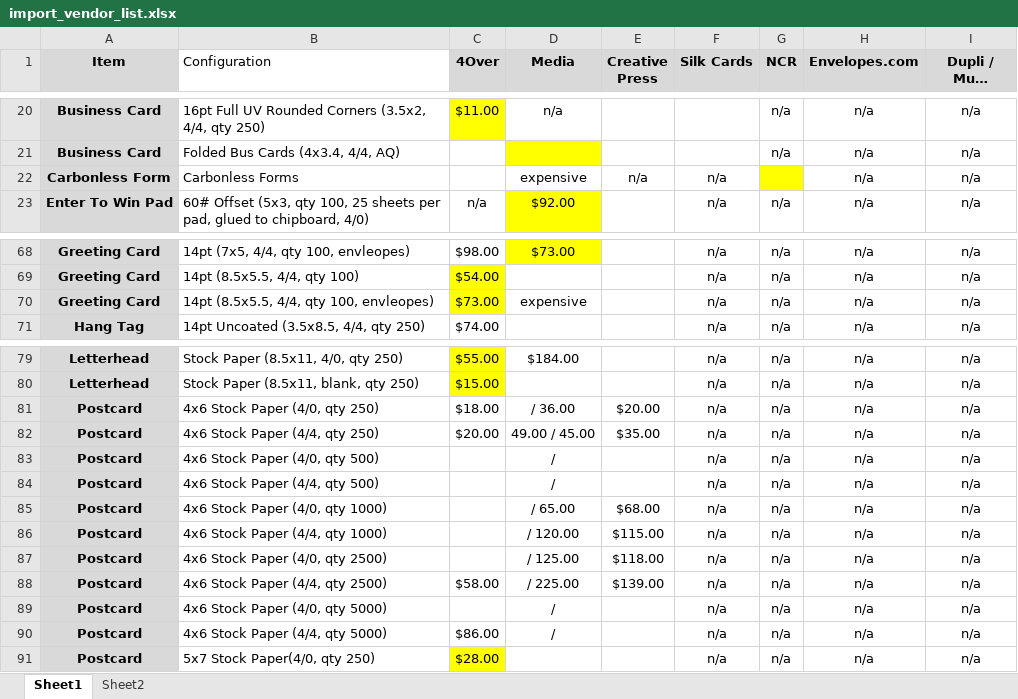
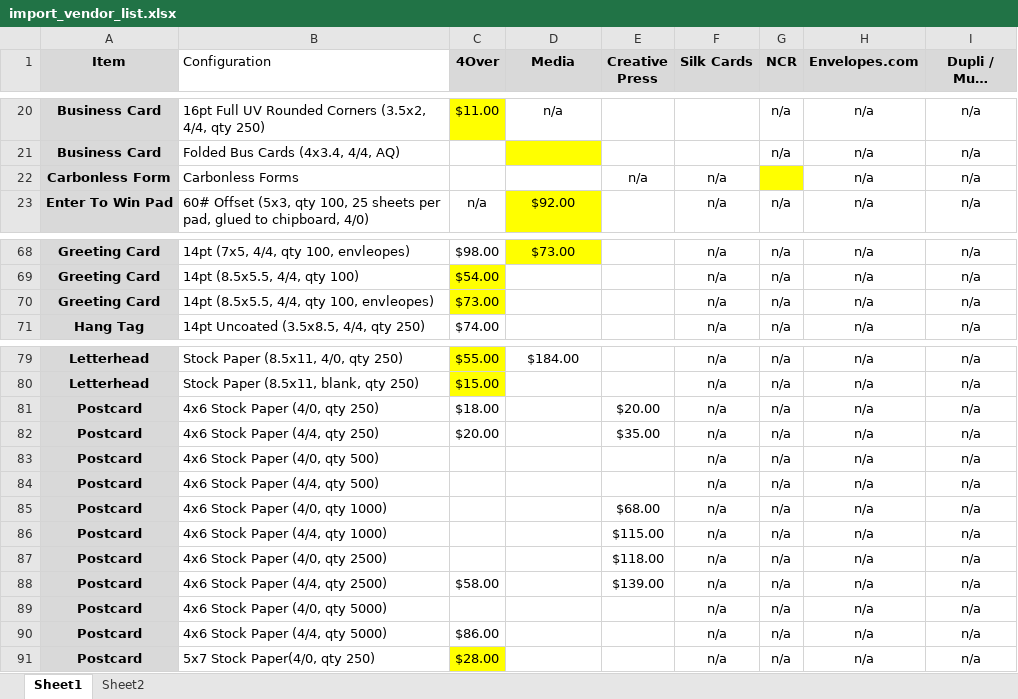
Before and after one commit to hughy603/pinpoint_vms, an Excel workbook: doc/import_vendor_list.xlsx, sheet Sheet1, drawn as a sheet; only a part is shown, gaps mark what is left out; long unchanged cells end in …; values as stored, in another font and other column widths than the file's, no borders; the diff names each change by its address in the sheet, - before the commit and + after, or states it on an @@ line.

Commit message:
Finished replication of excel

```diff
--- a/doc/import_vendor_list.xlsx (sheet Sheet1)
+++ b/doc/import_vendor_list.xlsx (sheet Sheet1)
-D22 (Media): expensive
+D22 (Media): (empty)
-D70 (Media): expensive
+D70 (Media): (empty)
-D81 (Media): / 36.00
+D81 (Media): (empty)
-D82 (Media): 49.00 / 45.00
+D82 (Media): (empty)
-D83:D84 (Media): /
+D83:D84 (Media): (empty)
-D85 (Media): / 65.00
+D85 (Media): (empty)
-D86 (Media): / 120.00
+D86 (Media): (empty)
-D87 (Media): / 125.00
+D87 (Media): (empty)
-D88 (Media): / 225.00
+D88 (Media): (empty)
-D89:D90 (Media): /
+D89:D90 (Media): (empty)
```
Also changed, not shown: 2 other files.
